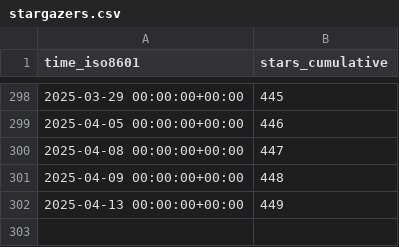
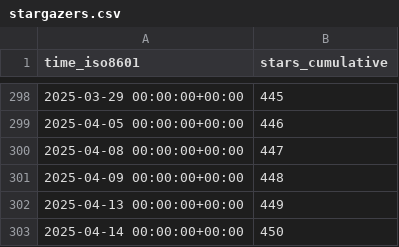
Before and after one commit to nutui-uniapp/nutui-uniapp, a CSV file: nutui-uniapp/nutui-uniapp/ghrs-data/stargazers.csv, drawn as a sheet; only a part is shown, gaps mark what is left out.

```diff
--- a/nutui-uniapp/nutui-uniapp/ghrs-data/stargazers.csv
+++ b/nutui-uniapp/nutui-uniapp/ghrs-data/stargazers.csv
@@ -302 +302,2 @@ time_iso8601,stars_cumulative
 2025-04-13 00:00:00+00:00,449
+2025-04-14 00:00:00+00:00,450
```
